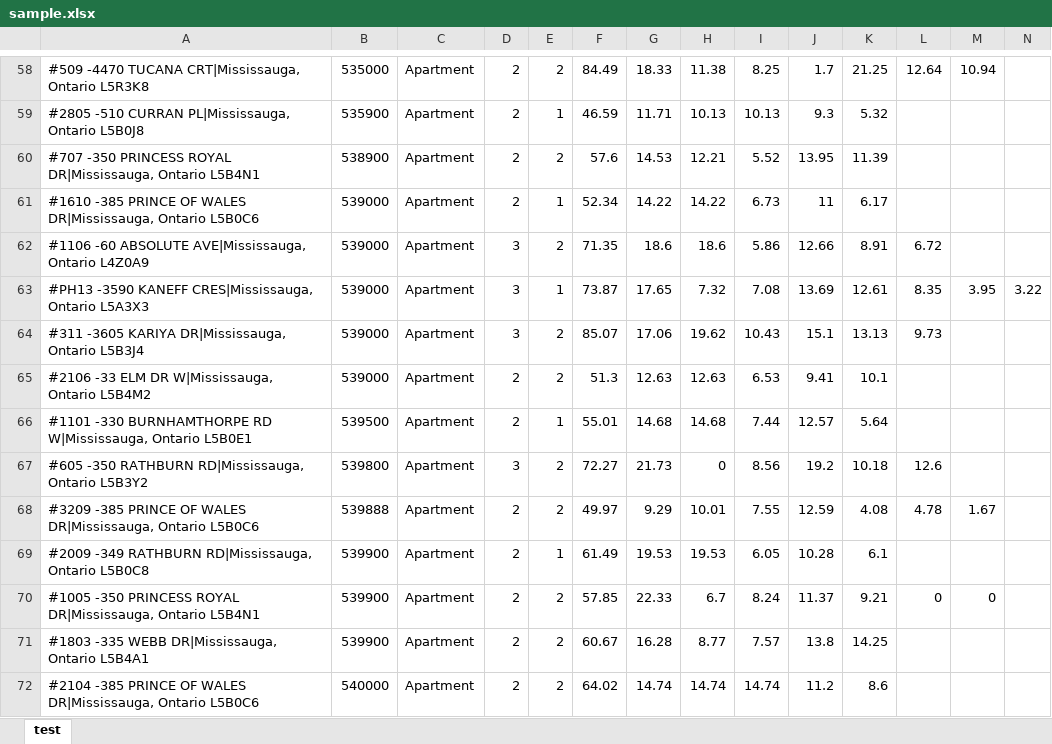
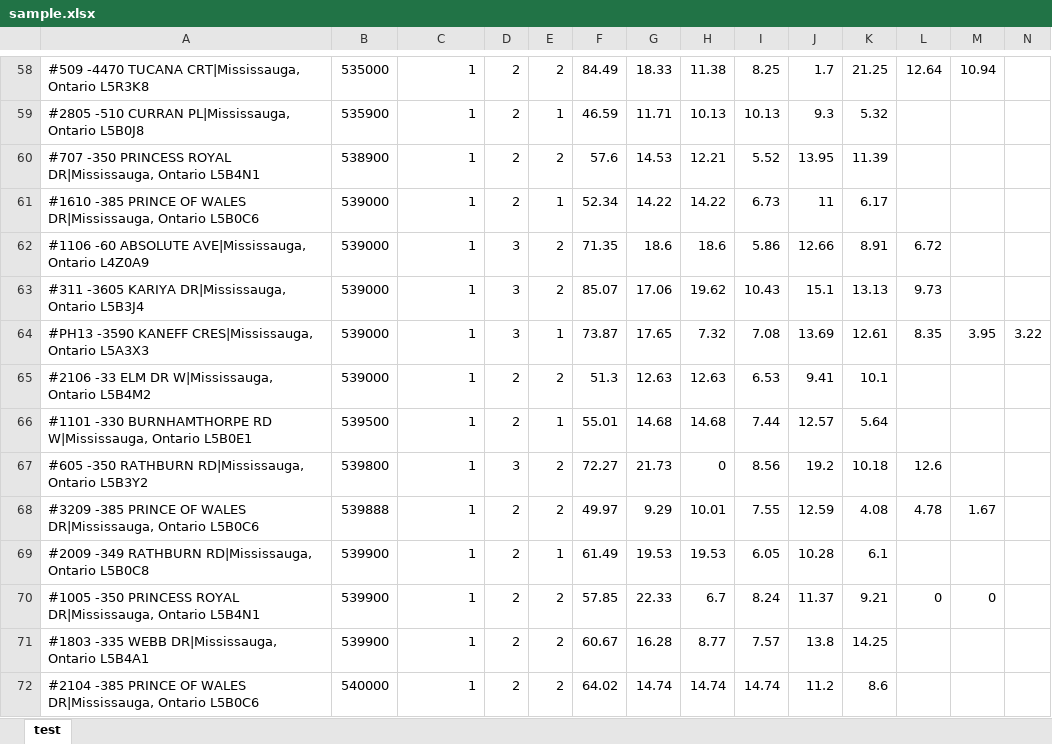
Before and after one commit to Felix-Suen/housePrice, an Excel workbook: sample.xlsx, sheet test, drawn as a sheet; only a part is shown, gaps mark what is left out; values as stored, in another font and other column widths than the file's, no borders; removed rows and columns are numbered as before the commit, all else as after; rows hold the shown columns only; the diff covers the shown part only; the diff names each change by its address in the sheet, - before the commit and + after, or states it on an @@ line.

Commit message:
apartment or house

```diff
--- a/sample.xlsx (sheet test)
+++ b/sample.xlsx (sheet test)
-C58:C62: Apartment
+C58:C62: 1
-row 63: #PH13 -3590 KANEFF CRES|Mississauga, Ontario L5A3X3 | 539000 | Apartment | 3 | 1 | 73.87 | 17.65 | 7.32 | 7.08 | 13.69 | 12.61 | 8.35 | 3.95 | 3.22
-C63: Apartment
+C63: 1
+row 64: #PH13 -3590 KANEFF CRES|Mississauga, Ontario L5A3X3 | 539000 | 1 | 3 | 1 | 73.87 | 17.65 | 7.32 | 7.08 | 13.69 | 12.61 | 8.35 | 3.95 | 3.22
-C65:C72: Apartment
+C65:C72: 1
```
Also changed, not shown: 32 added rows, 32 removed rows and 175 edited cells elsewhere in this sheet, 1 other file.
